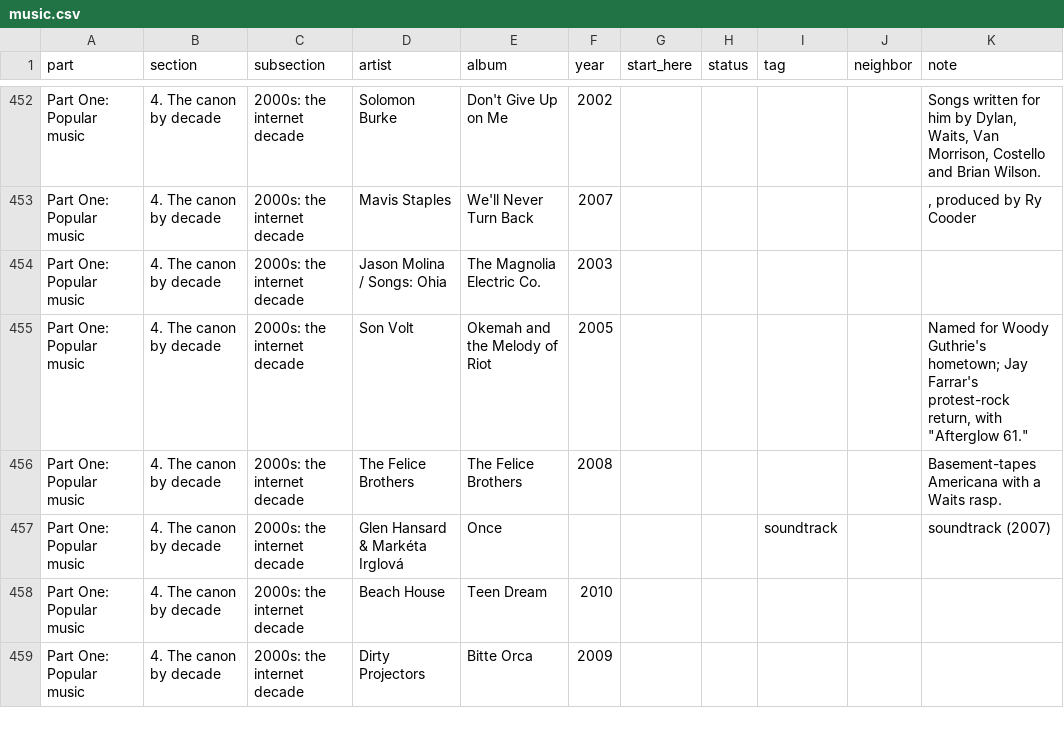
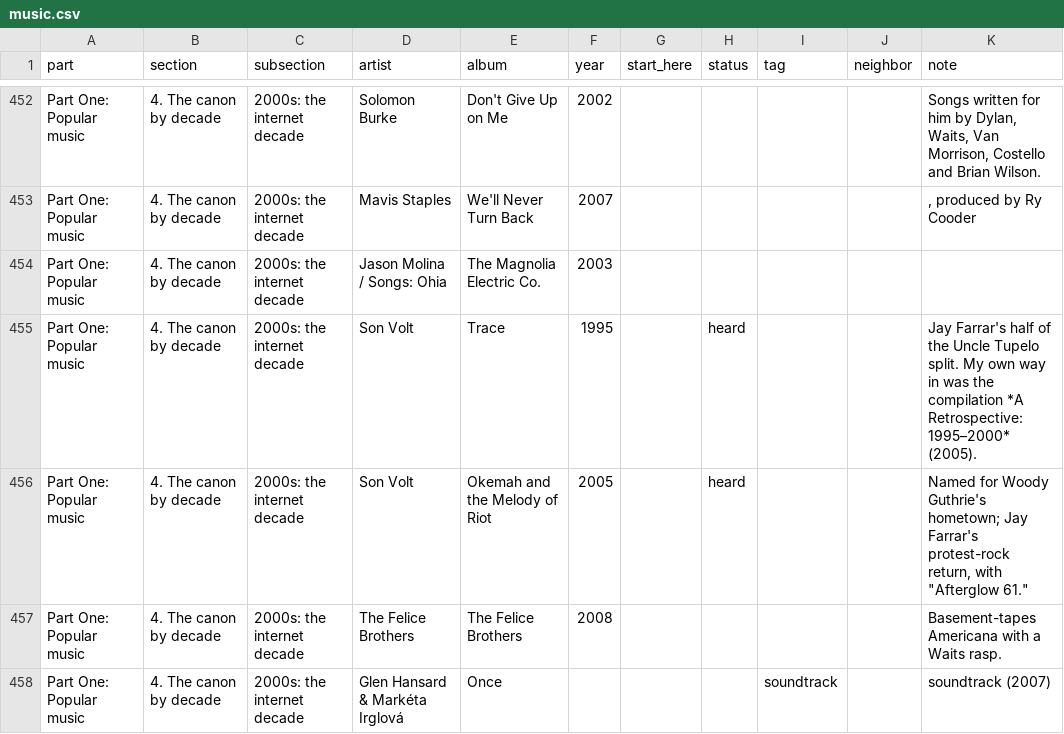
Before and after one commit to jfricano/anti-lib, a CSV file: lists/music.csv, drawn as a sheet; only a part is shown, gaps mark what is left out; the shorter side is filled out with more unchanged rows.

Commit message:
Restore Son Volt, Trace; mark Okemah heard

```diff
--- a/lists/music.csv
+++ b/lists/music.csv
@@ -454,3 +454,4 @@ Part One: Popular music,4. The canon by decade,2000s: the internet decade,Mavis
 Part One: Popular music,4. The canon by decade,2000s: the internet decade,Jason Molina / Songs: Ohia,The Magnolia Electric Co.,2003,,,,,
-Part One: Popular music,4. The canon by decade,2000s: the internet decade,Son Volt,Okemah and the Melody of Riot,2005,,,,,"Named for Woody Guthrie's hometown; Jay Farrar's protest-rock return, with ""Afterglow 61."""
+Part One: Popular music,4. The canon by decade,2000s: the internet decade,Son Volt,Trace,1995,,heard,,,Jay Farrar's half of the Uncle Tupelo split. My own way in was the compilation *A Retrospective: 1995–2000* (2005).
+Part One: Popular music,4. The canon by decade,2000s: the internet decade,Son Volt,Okemah and the Melody of Riot,2005,,heard,,,"Named for Woody Guthrie's hometown; Jay Farrar's protest-rock return, with ""Afterglow 61."""
 Part One: Popular music,4. The canon by decade,2000s: the internet decade,The Felice Brothers,The Felice Brothers,2008,,,,,Basement-tapes Americana with a Waits rasp.
```
